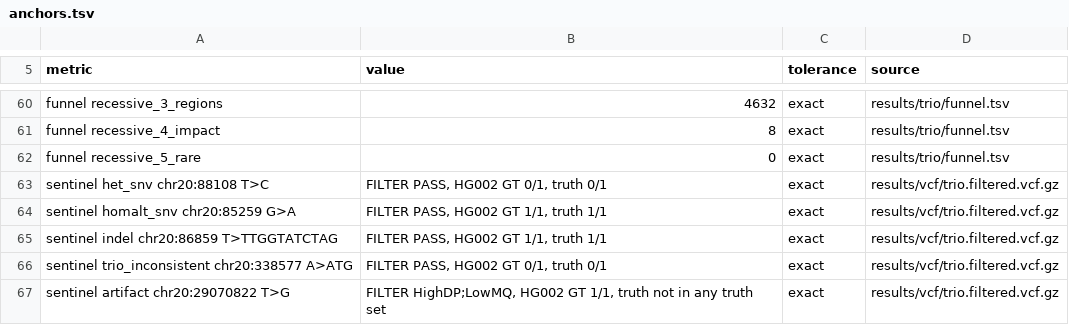
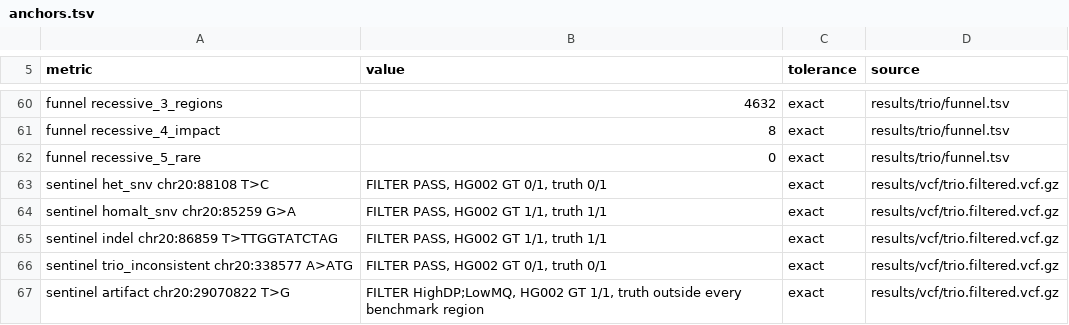
Before and after one commit to rcac-bioinformatics/variant-calling, a TSV file: negishi-run/anchors.tsv, drawn as a sheet; only a part is shown, gaps mark what is left out.

```diff
--- a/negishi-run/anchors.tsv
+++ b/negishi-run/anchors.tsv
@@ -66,2 +66,2 @@ sentinel indel chr20:86859 T>TTGGTATCTAG	FILTER PASS, HG002 GT 1/1, truth 1/1	ex
 sentinel trio_inconsistent chr20:338577 A>ATG	FILTER PASS, HG002 GT 0/1, truth 0/1	exact	results/vcf/trio.filtered.vcf.gz
-sentinel artifact chr20:29070822 T>G	FILTER HighDP;LowMQ, HG002 GT 1/1, truth not in any truth set	exact	results/vcf/trio.filtered.vcf.gz
+sentinel artifact chr20:29070822 T>G	FILTER HighDP;LowMQ, HG002 GT 1/1, truth outside every benchmark region	exact	results/vcf/trio.filtered.vcf.gz
```
Also changed, not shown: negishi-run/staged_manifest.tsv, negishi-run/staged_results_manifest.tsv, 20 other files.
